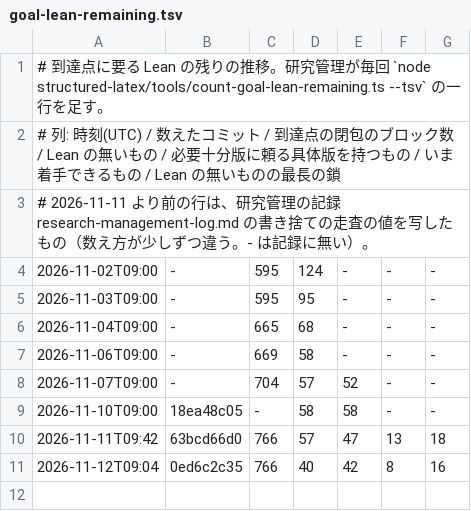
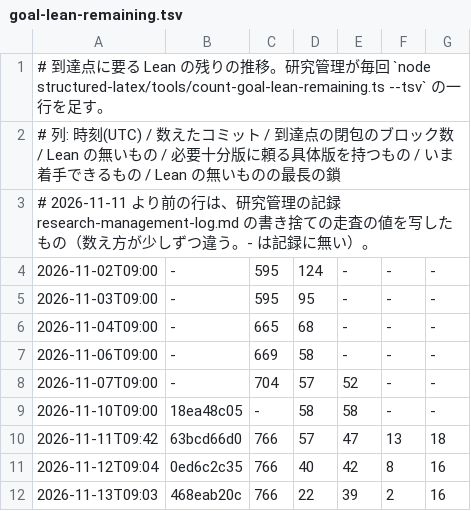
Before and after one commit to masaori/math, a TSV file: exact-solution-of-2d-ising-model-lambda/docs/tasks/goal-lean-remaining.tsv, drawn as a sheet.

```diff
--- a/exact-solution-of-2d-ising-model-lambda/docs/tasks/goal-lean-remaining.tsv
+++ b/exact-solution-of-2d-ising-model-lambda/docs/tasks/goal-lean-remaining.tsv
@@ -11 +11,2 @@
 2026-11-12T09:04	0ed6c2c35	766	40	42	8	16
+2026-11-13T09:03	468eab20c	766	22	39	2	16
```
Also changed, not shown: 4 other files.
